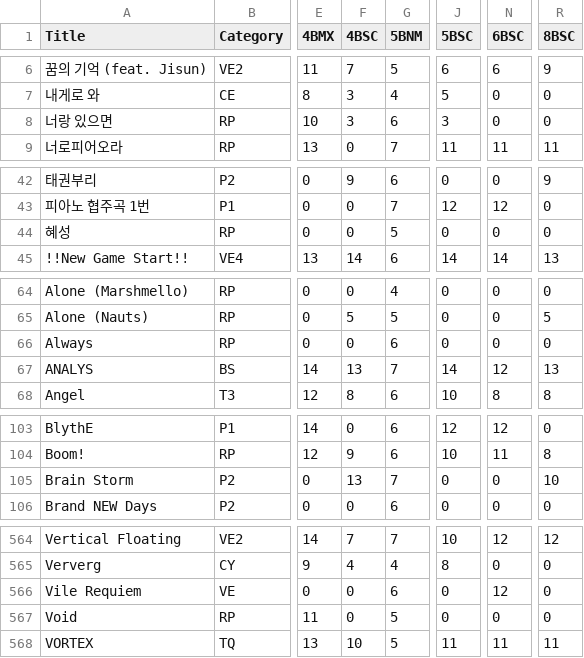
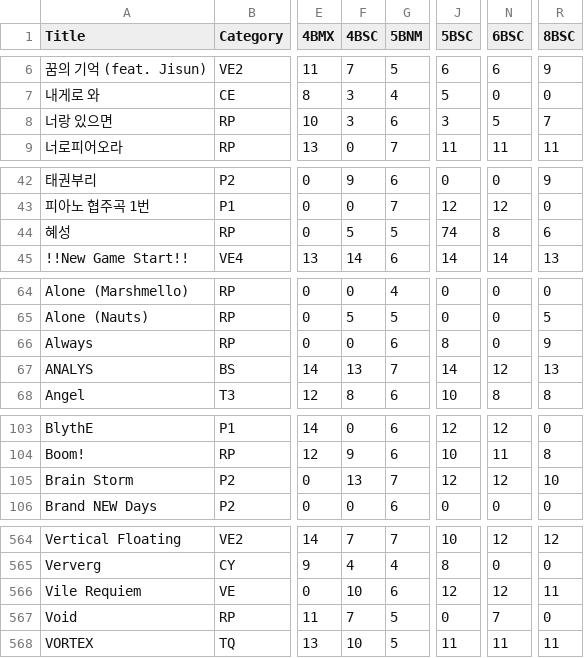
Before and after one commit to wowvv0w/djmax-random-selector-v, a CSV file: DjmaxRandomSelectorV/Data/AllTrackList.csv, drawn as a sheet; only a part is shown, gaps mark what is left out; the diff covers the shown part only; the diff names each change by its address in the sheet, - before the commit and + after, or states it on an @@ line.

Commit message:
ADD) DPC 2023 New Pattern Data

```diff
--- a/DjmaxRandomSelectorV/Data/AllTrackList.csv
+++ b/DjmaxRandomSelectorV/Data/AllTrackList.csv
-N8 (6BSC): 0
+N8 (6BSC): 5
-R8 (8BSC): 0
+R8 (8BSC): 7
-F44 (4BSC): 0
+F44 (4BSC): 5
-J44 (5BSC): 0
+J44 (5BSC): 74
-N44 (6BSC): 0
+N44 (6BSC): 8
-R44 (8BSC): 0
+R44 (8BSC): 6
-J66 (5BSC): 0
+J66 (5BSC): 8
-R66 (8BSC): 0
+R66 (8BSC): 9
-J105 (5BSC): 0
+J105 (5BSC): 12
-N105 (6BSC): 0
+N105 (6BSC): 12
-F566 (4BSC): 0
+F566 (4BSC): 10
-J566 (5BSC): 0
+J566 (5BSC): 12
-R566 (8BSC): 0
+R566 (8BSC): 11
-F567 (4BSC): 0
+F567 (4BSC): 7
-N567 (6BSC): 0
+N567 (6BSC): 7
```
Also changed, not shown: 20 edited cells elsewhere in this file, 2 other files.
